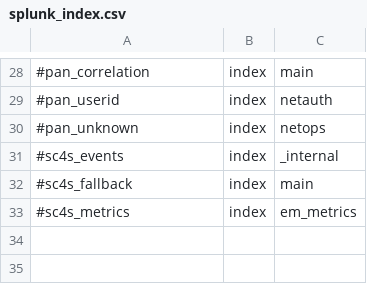
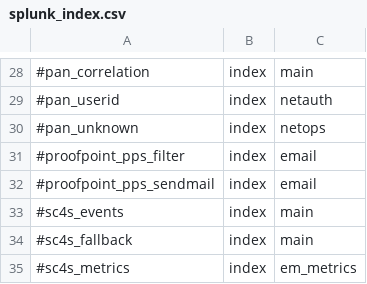
Before and after one commit to splunk/splunk-connect-for-syslog, a CSV file: package/etc/context-local/splunk_index.csv, drawn as a sheet; only a part is shown, gaps mark what is left out.

```diff
--- a/package/etc/context-local/splunk_index.csv
+++ b/package/etc/context-local/splunk_index.csv
@@ -30,3 +30,5 @@
 #pan_unknown,index,netops
-#sc4s_events,index,_internal
+#proofpoint_pps_filter,index,email
+#proofpoint_pps_sendmail,index,email
+#sc4s_events,index,main
 #sc4s_fallback,index,main
```
Also changed, not shown: package/etc/context-local/vendor_product_by_source.csv, 7 other files.
